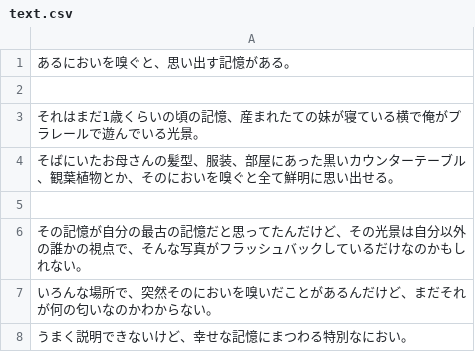
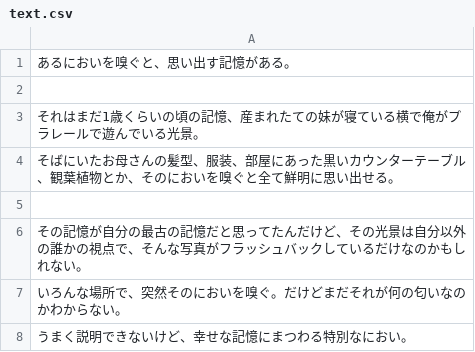
Before and after one commit to pe-hu/value, a CSV file: online/sample/text.csv, drawn as a sheet.

Commit message:
Update text.csv

```diff
--- a/online/sample/text.csv
+++ b/online/sample/text.csv
@@ -6,3 +6,3 @@
 その記憶が自分の最古の記憶だと思ってたんだけど、その光景は自分以外の誰かの視点で、そんな写真がフラッシュバックしているだけなのかもしれない。
-いろんな場所で、突然そのにおいを嗅いだことがあるんだけど、まだそれが何の匂いなのかわからない。
+いろんな場所で、突然そのにおいを嗅ぐ。だけどまだそれが何の匂いなのかわからない。
 うまく説明できないけど、幸せな記憶にまつわる特別なにおい。
```
